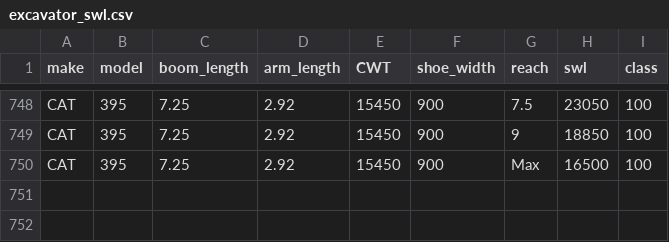
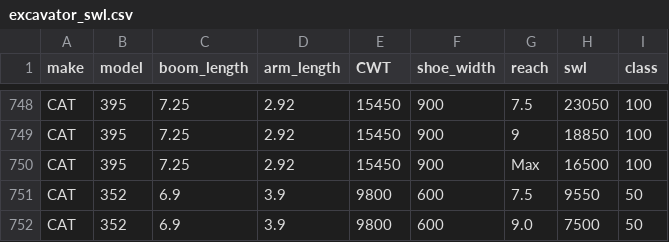
Before and after one commit to HaydenOntrac/Ez6060, a CSV file: excavator_swl.csv, drawn as a sheet; only a part is shown, gaps mark what is left out; the diff names each change by its address in the sheet, - before the commit and + after, or states it on an @@ line.

Commit message:
Update excavator_swl.csv

```diff
--- a/excavator_swl.csv
+++ b/excavator_swl.csv
+row 751: CAT | 352 | 6.9 | 3.9 | 9800 | 600 | 7.5 | 9550 | 50
+row 752: CAT | 352 | 6.9 | 3.9 | 9800 | 600 | 9.0 | 7500 | 50
```
